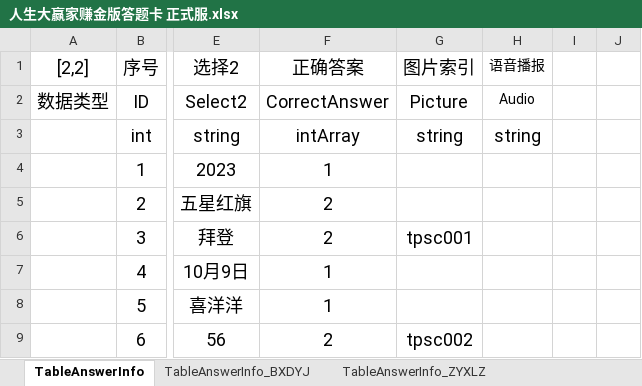
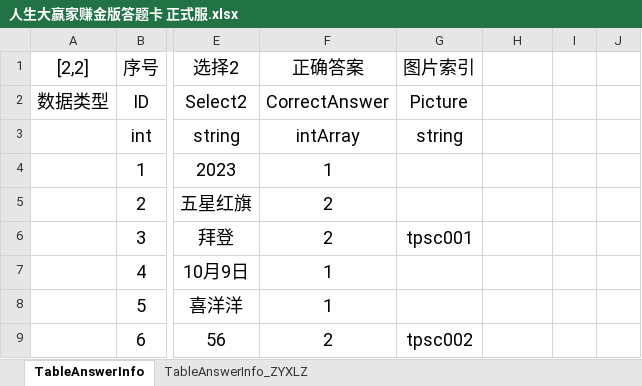
Before and after one commit to Shyf258/AnswerGame, an Excel workbook: Client/Table/Level/人生大赢家赚金版答题卡 正式服.xlsx, sheet TableAnswerInfo, drawn as a sheet; only a part is shown, gaps mark what is left out; values as stored, in another font and other column widths than the file's, no borders; the diff names each change by its address in the sheet, - before the commit and + after, or states it on an @@ line.

```diff
--- a/Client/Table/Level/人生大赢家赚金版答题卡 正式服.xlsx (sheet TableAnswerInfo)
+++ b/Client/Table/Level/人生大赢家赚金版答题卡 正式服.xlsx (sheet TableAnswerInfo)
-sheet tab: TableAnswerInfo_BXDYJ
-H1: 语音播报
+H1: (empty)
-H2: Audio
+H2: (empty)
-H3: string
+H3: (empty)
```
Also changed, not shown: sheet TableAnswerInfo_ZYXLZ, 2 other files.
